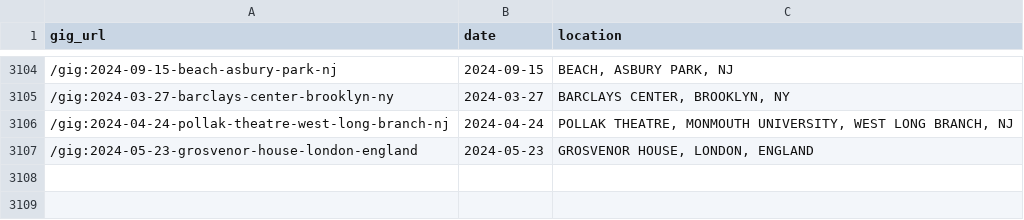
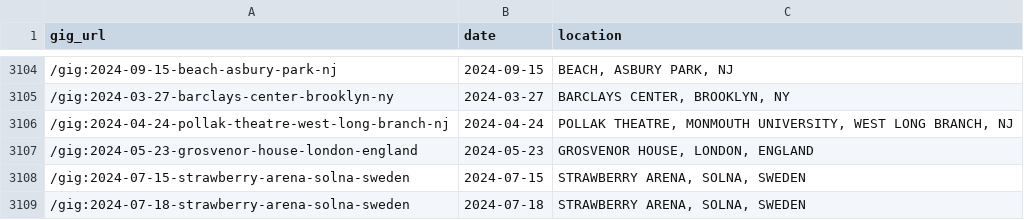
Before and after one commit to obrienjoey/springsteen_db, a CSV file: csv/concerts.csv, drawn as a sheet; only a part is shown, gaps mark what is left out; the diff names each change by its address in the sheet, - before the commit and + after, or states it on an @@ line.

Commit message:
updated setlist data Wed Jul 10 10:39:57 GMT 2024

```diff
--- a/csv/concerts.csv
+++ b/csv/concerts.csv
+row 3108: /gig:2024-07-15-strawberry-arena-solna-sweden | 2024-07-15 | STRAWBERRY ARENA, SOLNA, SWEDEN
+row 3109: /gig:2024-07-18-strawberry-arena-solna-sweden | 2024-07-18 | STRAWBERRY ARENA, SOLNA, SWEDEN
```
Also changed, not shown: 1 other file.
